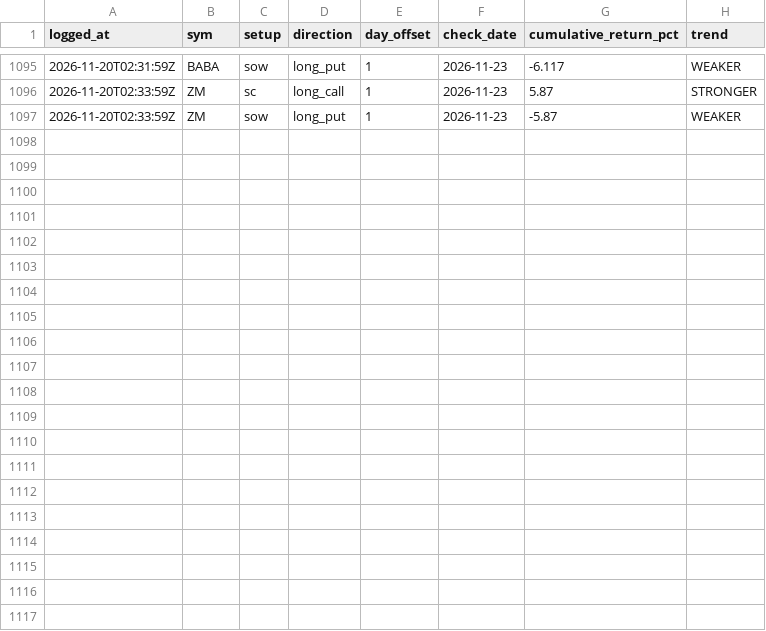
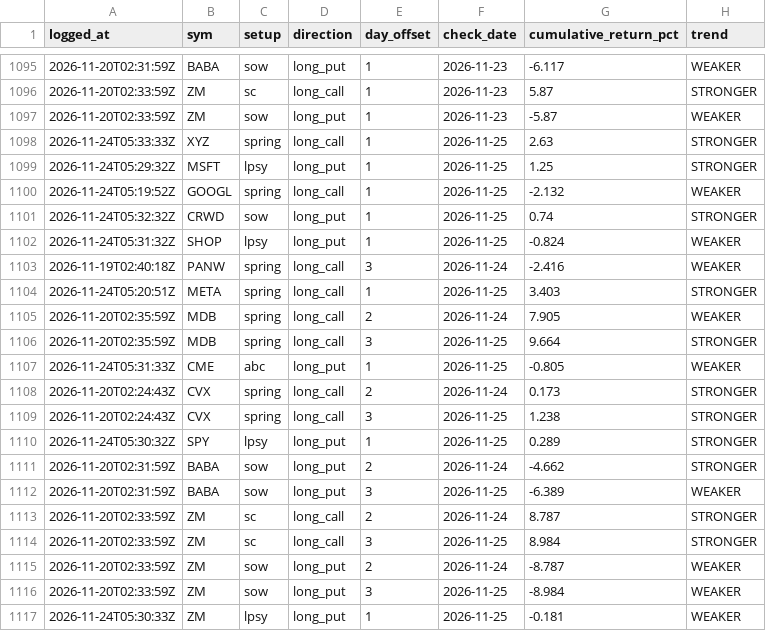
Before and after one commit to phani4393/wyckoff-scanner-ci, a CSV file: data/alerts_followup.csv, drawn as a sheet; only a part is shown, gaps mark what is left out.

```diff
--- a/data/alerts_followup.csv
+++ b/data/alerts_followup.csv
@@ -1097 +1097,21 @@ logged_at,sym,setup,direction,day_offset,check_date,cumulative_return_pct,trend
 2026-11-20T02:33:59Z,ZM,sow,long_put,1,2026-11-23,-5.87,WEAKER
+2026-11-24T05:33:33Z,XYZ,spring,long_call,1,2026-11-25,2.63,STRONGER
+2026-11-24T05:29:32Z,MSFT,lpsy,long_put,1,2026-11-25,1.25,STRONGER
+2026-11-24T05:19:52Z,GOOGL,spring,long_call,1,2026-11-25,-2.132,WEAKER
+2026-11-24T05:32:32Z,CRWD,sow,long_put,1,2026-11-25,0.74,STRONGER
+2026-11-24T05:31:32Z,SHOP,lpsy,long_put,1,2026-11-25,-0.824,WEAKER
+2026-11-19T02:40:18Z,PANW,spring,long_call,3,2026-11-24,-2.416,WEAKER
+2026-11-24T05:20:51Z,META,spring,long_call,1,2026-11-25,3.403,STRONGER
+2026-11-20T02:35:59Z,MDB,spring,long_call,2,2026-11-24,7.905,WEAKER
+2026-11-20T02:35:59Z,MDB,spring,long_call,3,2026-11-25,9.664,STRONGER
+2026-11-24T05:31:33Z,CME,abc,long_put,1,2026-11-25,-0.805,WEAKER
+2026-11-20T02:24:43Z,CVX,spring,long_call,2,2026-11-24,0.173,STRONGER
+2026-11-20T02:24:43Z,CVX,spring,long_call,3,2026-11-25,1.238,STRONGER
+2026-11-24T05:30:32Z,SPY,lpsy,long_put,1,2026-11-25,0.289,STRONGER
+2026-11-20T02:31:59Z,BABA,sow,long_put,2,2026-11-24,-4.662,STRONGER
+2026-11-20T02:31:59Z,BABA,sow,long_put,3,2026-11-25,-6.389,WEAKER
+2026-11-20T02:33:59Z,ZM,sc,long_call,2,2026-11-24,8.787,STRONGER
+2026-11-20T02:33:59Z,ZM,sc,long_call,3,2026-11-25,8.984,STRONGER
+2026-11-20T02:33:59Z,ZM,sow,long_put,2,2026-11-24,-8.787,WEAKER
+2026-11-20T02:33:59Z,ZM,sow,long_put,3,2026-11-25,-8.984,WEAKER
+2026-11-24T05:30:33Z,ZM,lpsy,long_put,1,2026-11-25,-0.181,WEAKER
```
